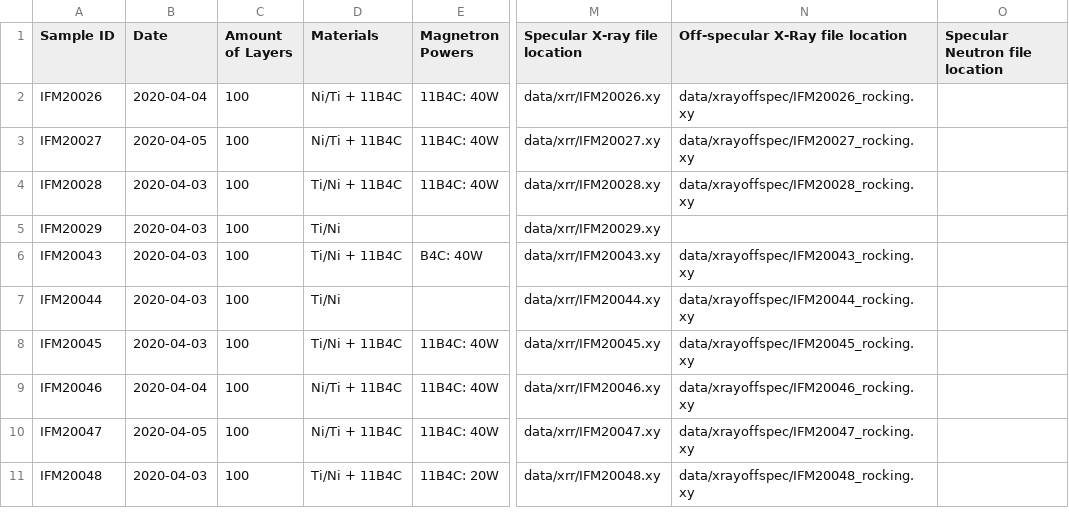
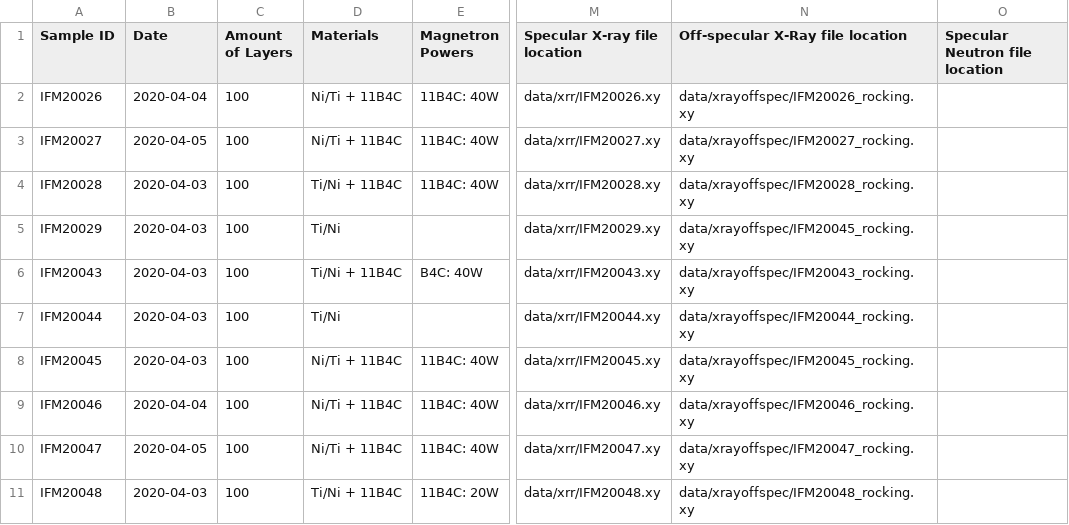
Before and after one commit to sstendahl/KARIN, a CSV file: samplelist.csv, drawn as a sheet; only a part is shown, gaps mark what is left out; the diff names each change by its address in the sheet, - before the commit and + after, or states it on an @@ line.

```diff
--- a/samplelist.csv
+++ b/samplelist.csv
-N5 (Off-specular X-Ray file location): (empty)
+N5 (Off-specular X-Ray file location): data/xrayoffspec/IFM20045_rocking.xy
-D8 (Materials): Ti/Ni + 11B4C
+D8 (Materials): Ni/Ti + 11B4C
```
Also changed, not shown: 8 other files.
